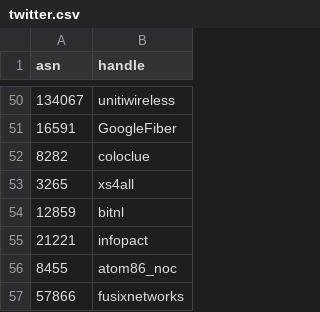
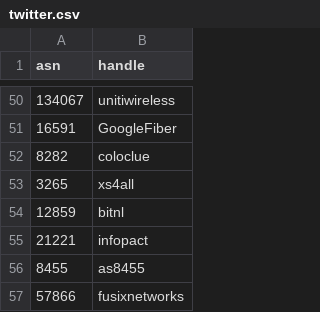
Before and after one commit to cloudflare/isbgpsafeyet.com, a CSV file: data/twitter.csv, drawn as a sheet; only a part is shown, gaps mark what is left out.

Commit message:
Use general twitter for AS8455, not their NOC account

```diff
--- a/data/twitter.csv
+++ b/data/twitter.csv
@@ -55,3 +55,3 @@ asn,handle
 21221,infopact
-8455,atom86_noc
+8455,as8455
 57866,fusixnetworks
```
